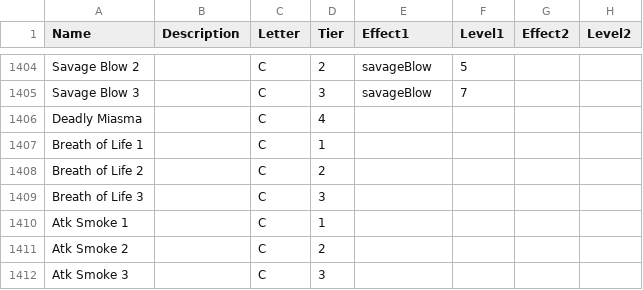
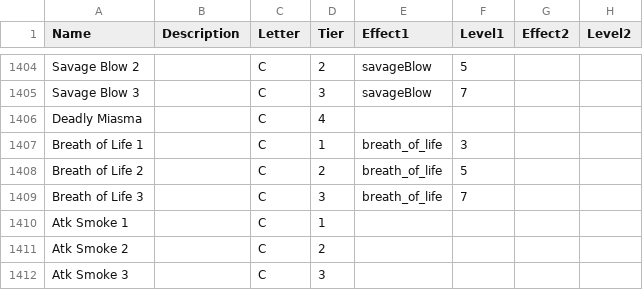
Before and after one commit to EtDet/RATA-Public, a CSV file: FEHSimulation/FEHABCXSkills.csv, drawn as a sheet; only a part is shown, gaps mark what is left out; the diff names each change by its address in the sheet, - before the commit and + after, or states it on an @@ line.

```diff
--- a/FEHSimulation/FEHABCXSkills.csv
+++ b/FEHSimulation/FEHABCXSkills.csv
-E1407:E1409 (Effect1): (empty)
+E1407:E1409 (Effect1): breath_of_life
-F1407 (Level1): (empty)
+F1407 (Level1): 3
-F1408 (Level1): (empty)
+F1408 (Level1): 5
-F1409 (Level1): (empty)
+F1409 (Level1): 7
```
Also changed, not shown: FEHSimulation/FEHAssists.csv, FEHSimulation/FEHWeapons.csv, 4 other files.
